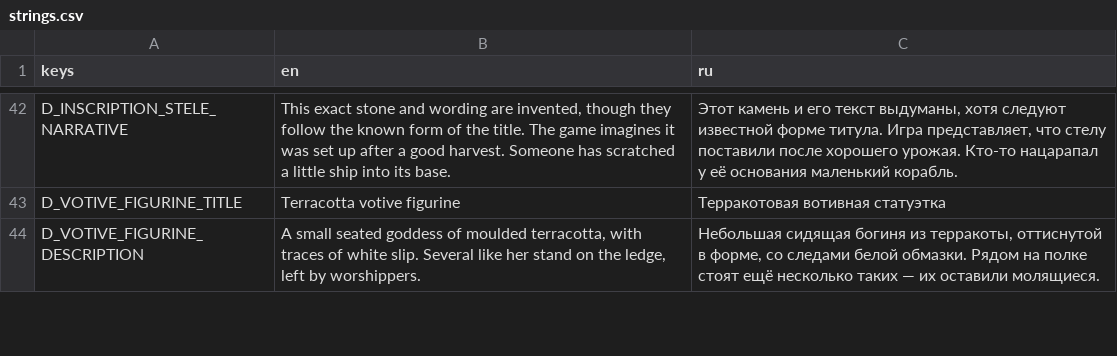
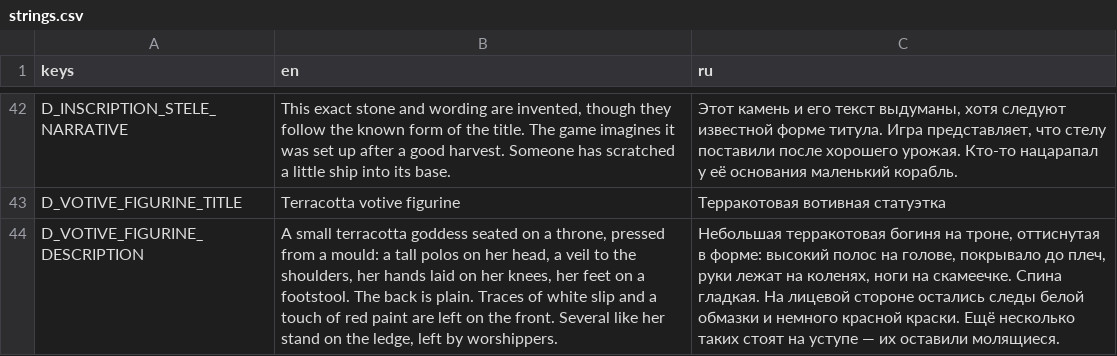
Before and after one commit to stadytady/metridat-game, a CSV file: data/i18n/strings.csv, drawn as a sheet; only a part is shown, gaps mark what is left out; the diff covers the shown part only; the diff names each change by its address in the sheet, - before the commit and + after, or states it on an @@ line.

```diff
--- a/data/i18n/strings.csv
+++ b/data/i18n/strings.csv
-B44 (en): A small seated goddess of moulded terracotta, with traces of white slip. Several like…
+B44 (en): A small terracotta goddess seated on a throne, pressed from a mould: a tall polos on her head, a veil to the shoulders, her hands laid on her knees, her feet on a footstool. The back is plain. Traces of white slip and a touch of red paint are left on the front. Several like…
-C44 (ru): Небольшая сидящая богиня из терракоты, оттиснутой в форме, со следами белой обмазки. Рядом на полке стоят ещё несколько таких — их…
+C44 (ru): Небольшая терракотовая богиня на троне, оттиснутая в форме: высокий полос на голове, покрывало до плеч, руки лежат на коленях, ноги на скамеечке. Спина гладкая. На лицевой стороне остались следы белой обмазки и немного красной краски. Ещё несколько таких стоят на уступе — их…
```
Also changed, not shown: 14 edited cells elsewhere in this file, 15 other files.
